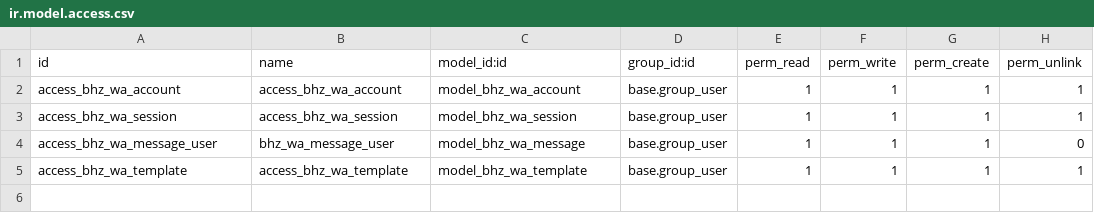
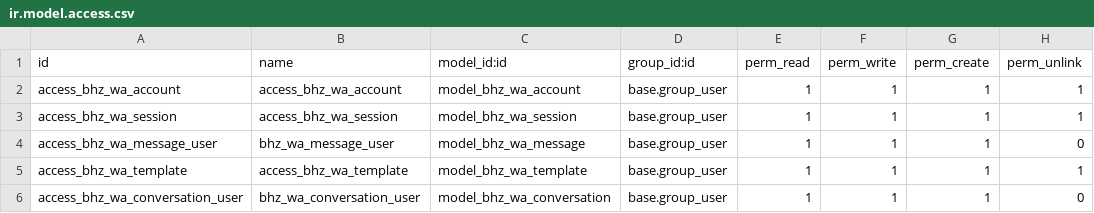
Before and after one commit to Michelc16/bhz-sistemas, a CSV file: addons/bhz_whatsapp_omni/security/ir.model.access.csv, drawn as a sheet; the diff names each change by its address in the sheet, - before the commit and + after, or states it on an @@ line.

Commit message:
ajuste omni

```diff
--- a/addons/bhz_whatsapp_omni/security/ir.model.access.csv
+++ b/addons/bhz_whatsapp_omni/security/ir.model.access.csv
+row 6: access_bhz_wa_conversation_user | bhz_wa_conversation_user | model_bhz_wa_conversation | base.group_user | 1 | 1 | 1 | 0
```
Also changed, not shown: 12 other files.
